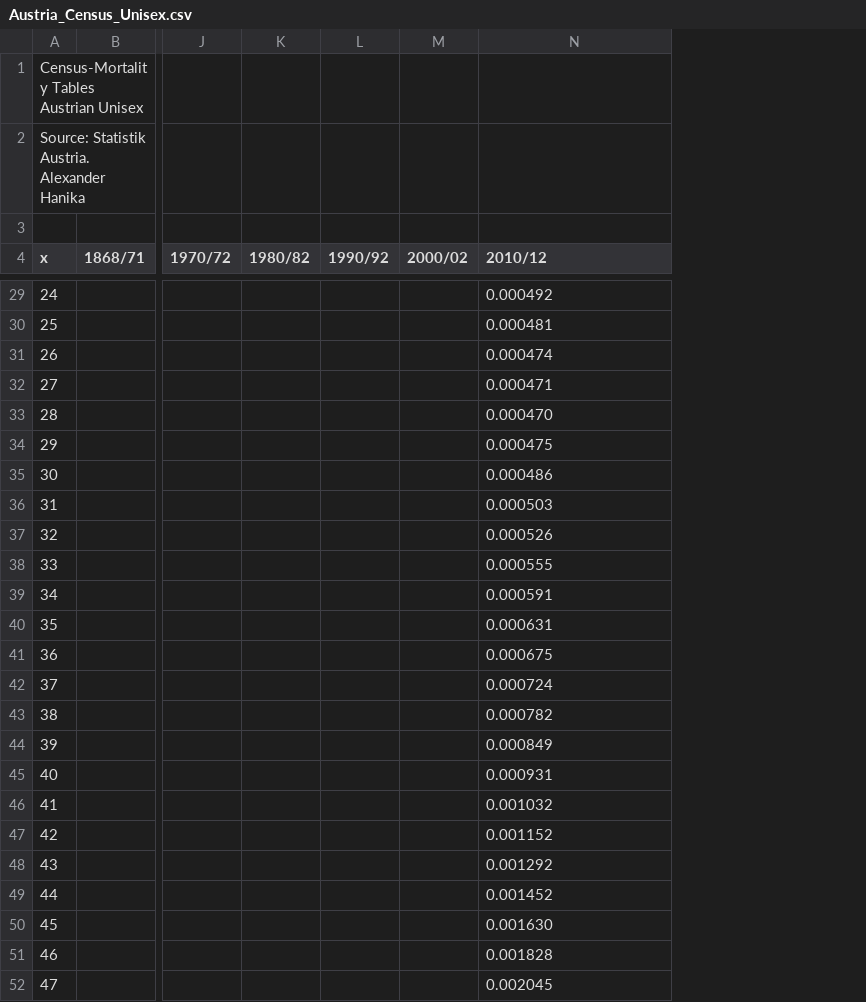
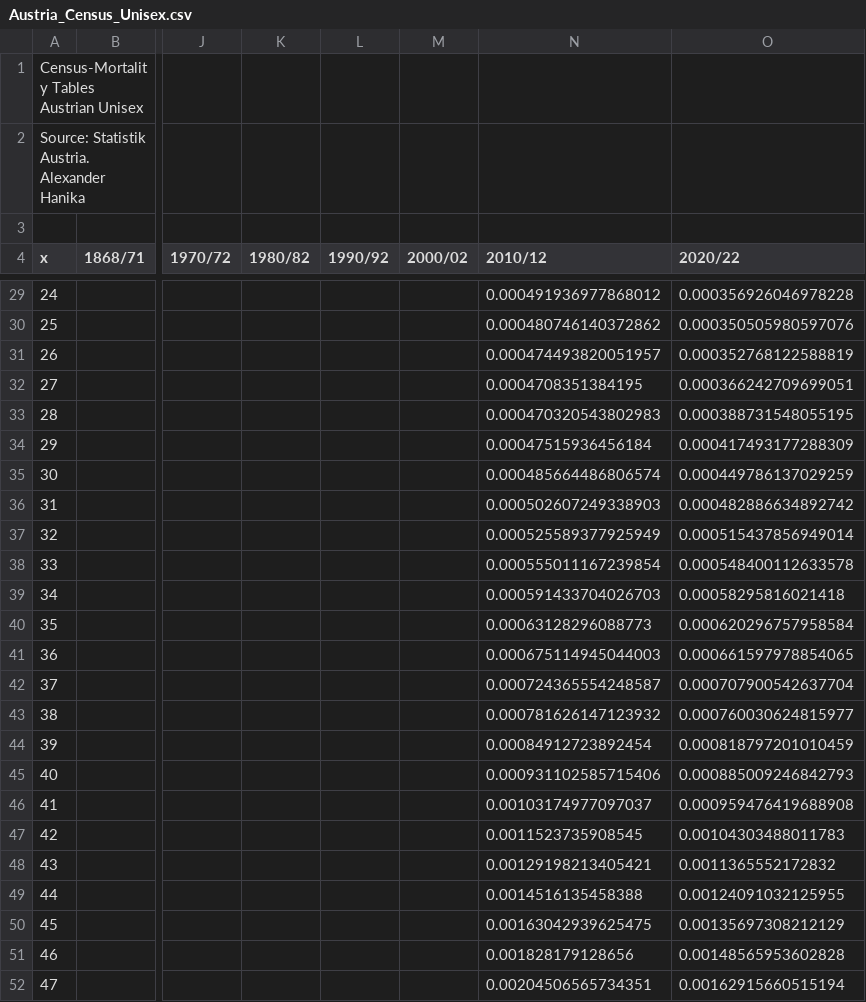
Before and after one commit to cran/MortalityTables, a CSV file: inst/extdata/Austria_Census_Unisex.csv, drawn as a sheet; only a part is shown, gaps mark what is left out; the diff covers the shown part only; the diff names each change by its address in the sheet, - before the commit and + after, or states it on an @@ line.

```diff
--- a/inst/extdata/Austria_Census_Unisex.csv
+++ b/inst/extdata/Austria_Census_Unisex.csv
+column O (2020/22), rows 29-52: 0.000356926046978228 | 0.000350505980597076 | 0.000352768122588819 | 0.000366242709699051 | 0.000388731548055195 | 0.000417493177288309 | 0.000449786137029259 | 0.000482886634892742 | 0.000515437856949014 | 0.000548400112633578 | 0.00058295816021418 | 0.000620296757958584 | 0.000661597978854065 | 0.000707900542637704 | 0.000760030624815977 | 0.000818797201010459 | 0.000885009246842793 | 0.000959476419688908 | 0.00104303488011783 | 0.0011365552172832 | 0.00124091032125955 | 0.00135697308212129 | 0.00148565953602828 | 0.00162915660515194
-N29 (2010/12): 0.000492
+N29 (2010/12): 0.000491936977868012
-N30 (2010/12): 0.000481
+N30 (2010/12): 0.000480746140372862
-N31 (2010/12): 0.000474
+N31 (2010/12): 0.000474493820051957
-N32 (2010/12): 0.000471
+N32 (2010/12): 0.0004708351384195
-N33 (2010/12): 0.000470
+N33 (2010/12): 0.000470320543802983
-N34 (2010/12): 0.000475
+N34 (2010/12): 0.00047515936456184
-N35 (2010/12): 0.000486
+N35 (2010/12): 0.000485664486806574
-N36 (2010/12): 0.000503
+N36 (2010/12): 0.000502607249338903
-N37 (2010/12): 0.000526
+N37 (2010/12): 0.000525589377925949
-N38 (2010/12): 0.000555
+N38 (2010/12): 0.000555011167239854
-N39 (2010/12): 0.000591
+N39 (2010/12): 0.000591433704026703
-N40 (2010/12): 0.000631
+N40 (2010/12): 0.00063128296088773
-N41 (2010/12): 0.000675
+N41 (2010/12): 0.000675114945044003
-N42 (2010/12): 0.000724
+N42 (2010/12): 0.000724365554248587
-N43 (2010/12): 0.000782
+N43 (2010/12): 0.000781626147123932
-N44 (2010/12): 0.000849
+N44 (2010/12): 0.00084912723892454
-N45 (2010/12): 0.000931
+N45 (2010/12): 0.000931102585715406
-N46 (2010/12): 0.001032
+N46 (2010/12): 0.00103174977097037
-N47 (2010/12): 0.001152
+N47 (2010/12): 0.0011523735908545
-N48 (2010/12): 0.001292
+N48 (2010/12): 0.00129198213405421
-N49 (2010/12): 0.001452
+N49 (2010/12): 0.0014516135458388
-N50 (2010/12): 0.001630
+N50 (2010/12): 0.00163042939625475
-N51 (2010/12): 0.001828
+N51 (2010/12): 0.001828179128656
-N52 (2010/12): 0.002045
+N52 (2010/12): 0.00204506565734351
```
Also changed, not shown: 77 edited cells elsewhere in this file, inst/extdata/Austria_Census_Female.csv, inst/extdata/Austria_Census_Male.csv, 38 other files.
